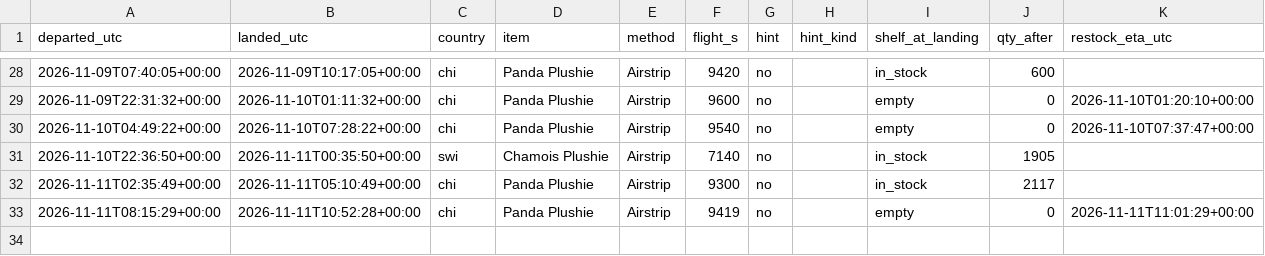
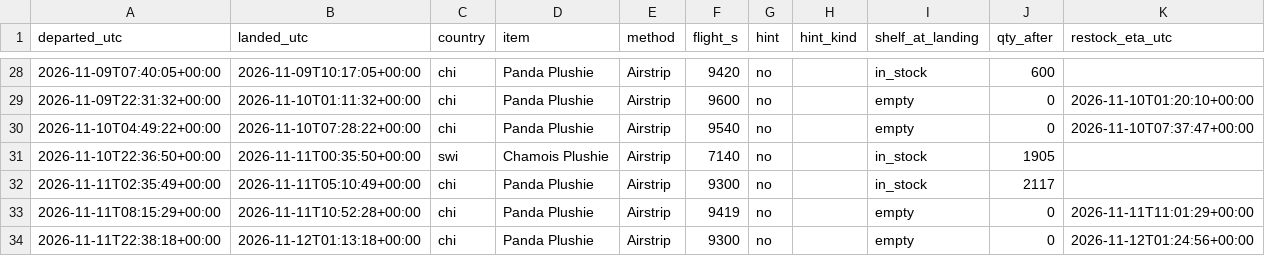
Before and after one commit to SamyAridhan/TornHansBot, a CSV file: logs/trips.csv, drawn as a sheet; only a part is shown, gaps mark what is left out.

```diff
--- a/logs/trips.csv
+++ b/logs/trips.csv
@@ -33 +33,2 @@ departed_utc,landed_utc,country,item,method,flight_s,hint,hint_kind,shelf_at_lan
 2026-11-11T08:15:29+00:00,2026-11-11T10:52:28+00:00,chi,Panda Plushie,Airstrip,9419,no,,empty,0,2026-11-11T11:01:29+00:00
+2026-11-11T22:38:18+00:00,2026-11-12T01:13:18+00:00,chi,Panda Plushie,Airstrip,9300,no,,empty,0,2026-11-12T01:24:56+00:00
```
Also changed, not shown: 1 other file.
